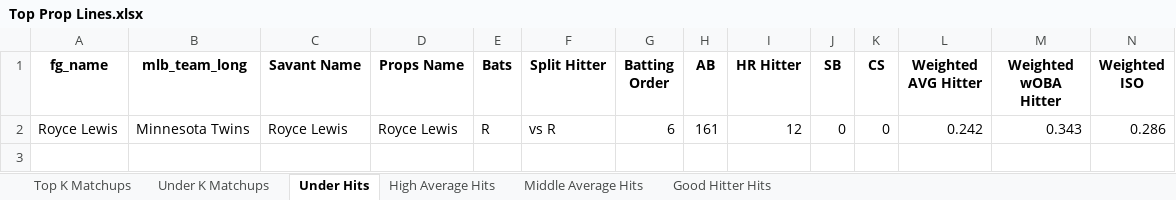
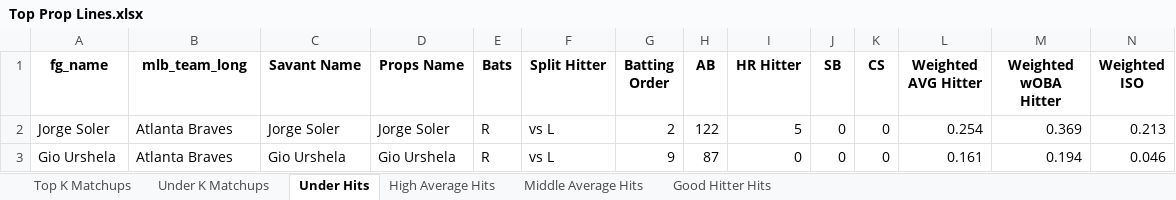
Before and after one commit to mtdewrocks/matchup, an Excel workbook: assets/Top Prop Lines.xlsx, sheet Under Hits, drawn as a sheet; only a part is shown; values as stored, in another font and other column widths than the file's, no borders; removed rows and columns are numbered as before the commit, all else as after; rows hold the shown columns only; the diff names each change by its address in the sheet, - before the commit and + after, or states it on an @@ line.

```diff
--- a/assets/Top Prop Lines.xlsx (sheet Under Hits)
+++ b/assets/Top Prop Lines.xlsx (sheet Under Hits)
-row 2: Royce Lewis | Minnesota Twins | Royce Lewis | Royce Lewis | R | vs R | 6 | 161 | 12 | 0 | 0 | 0.242 | 0.343 | 0.286
+row 2: Jorge Soler | Atlanta Braves | Jorge Soler | Jorge Soler | R | vs L | 2 | 122 | 5 | 0 | 0 | 0.254 | 0.369 | 0.213
+row 3: Gio Urshela | Atlanta Braves | Gio Urshela | Gio Urshela | R | vs L | 9 | 87 | 0 | 0 | 0 | 0.161 | 0.194 | 0.046
```
Also changed, not shown: sheet Middle Average Hits, sheet Top K Matchups, sheet Good Hitter Hits, sheet Under K Matchups, sheet High Average Hits, assets/Combined_Daily_Data.xlsx, assets/Daily_Props.xlsx, 12 other files.
